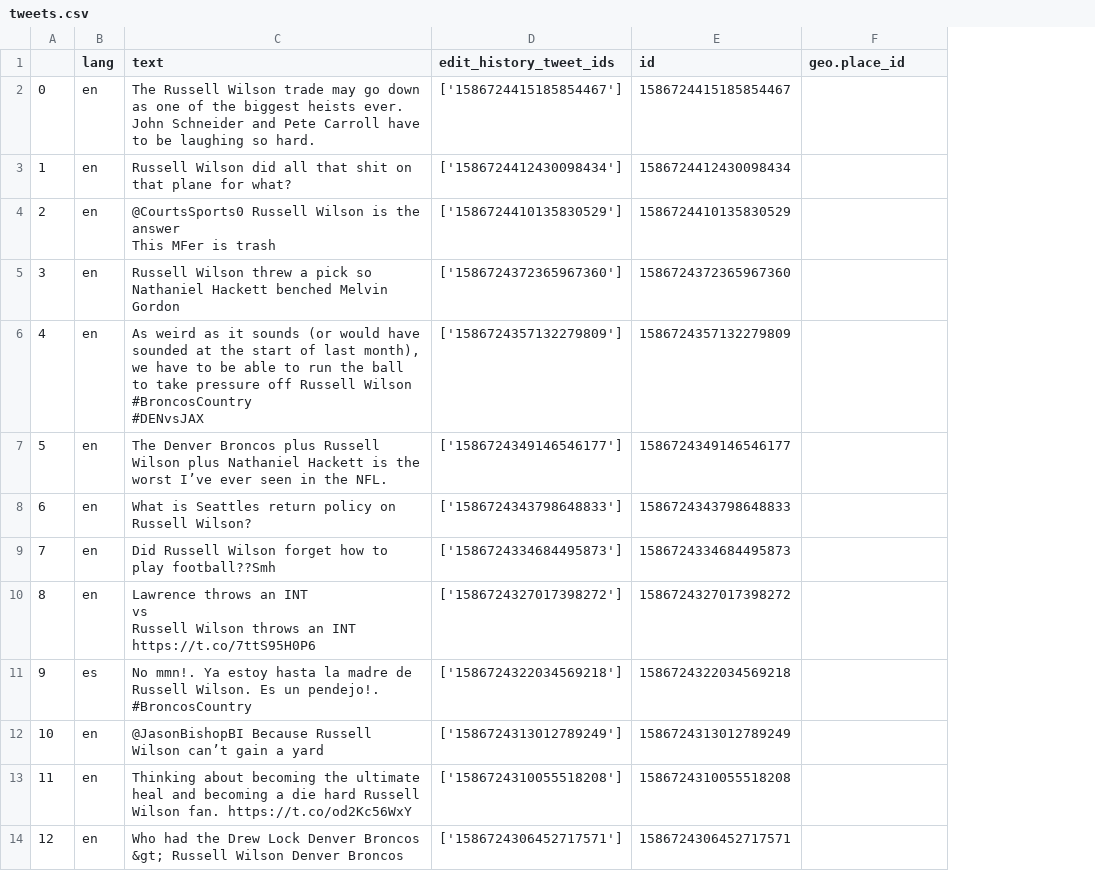
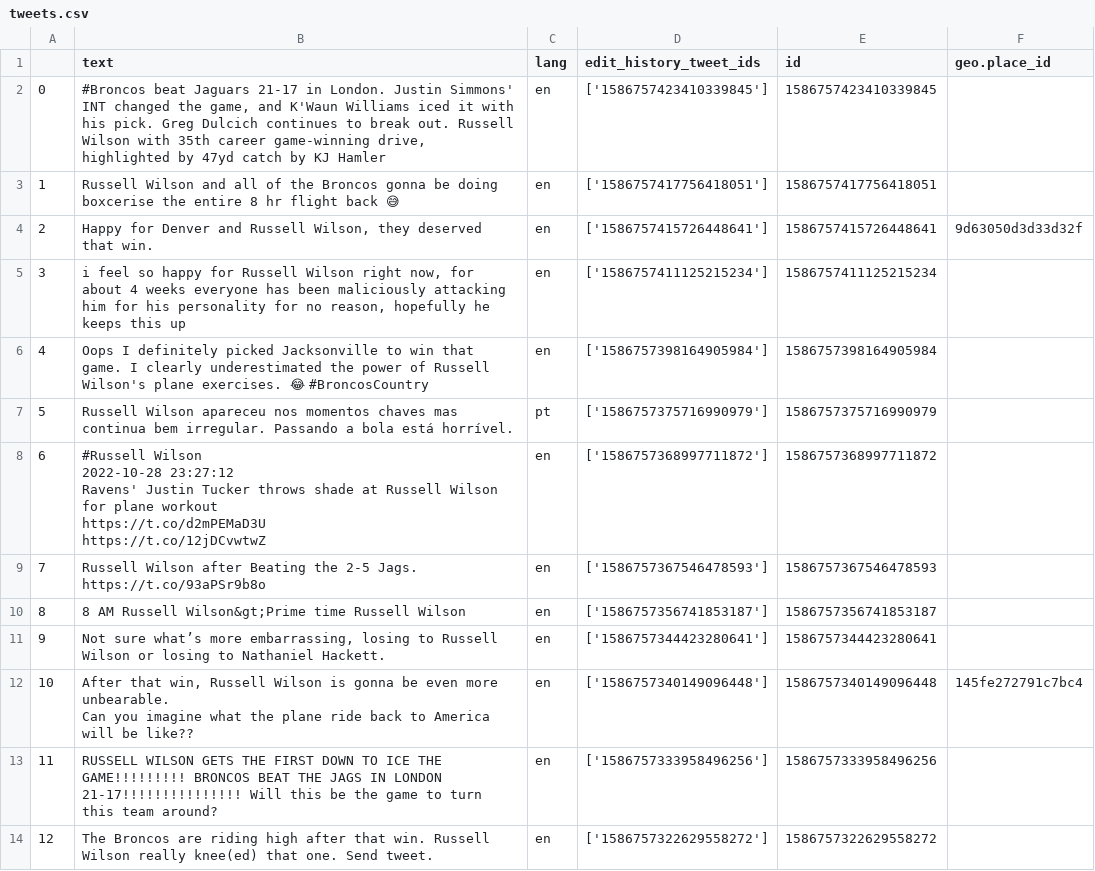
Before and after one commit to ucontacti/streamlit_profile_page, a CSV file: tweets.csv, drawn as a sheet; only a part is shown; removed rows and columns are numbered as before the commit, all else as after; ↵ is a line break in a cell; the diff covers the shown part only; the diff names each change by its address in the sheet, - before the commit and + after, or states it on an @@ line.

```diff
--- a/tweets.csv
+++ b/tweets.csv
+column B (text), rows 2-14: #Broncos beat Jaguars 21-17 in London. Justin Simmons' INT changed the game, and K'Waun Williams iced it with his pick. Greg Dulcich continues to break out. Russell Wilson with 35th career game-winning drive, highlighted by 47yd catch by KJ Hamler | Russell Wilson and all of the Broncos gonna be doing boxcerise the entire 8 hr flight back 😅 | Happy for Denver and Russell Wilson, they deserved that win. | i feel so happy for Russell Wilson right now, for about 4 weeks everyone has been maliciously attacking him for his personality for no reason, hopefully he keeps this up | Oops I definitely picked Jacksonville to win that game. I clearly underestimated the power of Russell Wilson's plane exercises. 😂 #BroncosCountry | Russell Wilson apareceu nos momentos chaves mas continua bem irregular. Passando a bola está horrível. | #Russell Wilson ↵ 2022-10-28 23:27:12 ↵ Ravens' Justin Tucker throws shade at Russell Wilson for plane workout ↵ https://t.co/d2mPEMaD3U ↵ https://t.co/12jDCvwtwZ | Russell Wilson after Beating the 2-5 Jags. https://t.co/93aPSr9b8o | 8 AM Russell Wilson&gt;Prime time Russell Wilson | Not sure what’s more embarrassing, losing to Russell Wilson or losing to Nathaniel Hackett. | After that win, Russell Wilson is gonna be even more unbearable. ↵ Can you imagine what the plane ride back to America will be like?? | RUSSELL WILSON GETS THE FIRST DOWN TO ICE THE GAME!!!!!!!!! BRONCOS BEAT THE JAGS IN LONDON 21-17!!!!!!!!!!!!!!! Will this be the game to turn this team around? | The Broncos are riding high after that win. Russell Wilson really knee(ed) that one. Send tweet.
-column C (text), rows 2-14: The Russell Wilson trade may go down as one of the biggest heists ever. John Schneider and Pete Carroll have to be laughing so hard. | Russell Wilson did all that shit on that plane for what? | @CourtsSports0 Russell Wilson is the answer ↵ This MFer is trash | Russell Wilson threw a pick so Nathaniel Hackett benched Melvin Gordon | As weird as it sounds (or would have sounded at the start of last month), we have to be able to run the ball to take pressure off Russell Wilson ↵ #BroncosCountry ↵ #DENvsJAX | The Denver Broncos plus Russell Wilson plus Nathaniel Hackett is the worst I’ve ever seen in the NFL. | What is Seattles return policy on Russell Wilson? | Did Russell Wilson forget how to play football??Smh | Lawrence throws an INT ↵ vs ↵ Russell Wilson throws an INT https://t.co/7ttS95H0P6 | No mmn!. Ya estoy hasta la madre de Russell Wilson. Es un pendejo!. #BroncosCountry | @JasonBishopBI Because Russell Wilson can’t gain a yard | Thinking about becoming the ultimate heal and becoming a die hard Russell Wilson fan. https://t.co/od2Kc56WxY | Who had the Drew Lock Denver Broncos &gt; Russell Wilson Denver Broncos
-D2 (edit_history_tweet_ids): ['1586724415185854467']
+D2 (edit_history_tweet_ids): ['1586757423410339845']
-E2 (id): 1586724415185854467
+E2 (id): 1586757423410339845
-D3 (edit_history_tweet_ids): ['1586724412430098434']
+D3 (edit_history_tweet_ids): ['1586757417756418051']
-E3 (id): 1586724412430098434
+E3 (id): 1586757417756418051
-D4 (edit_history_tweet_ids): ['1586724410135830529']
+D4 (edit_history_tweet_ids): ['1586757415726448641']
-E4 (id): 1586724410135830529
+E4 (id): 1586757415726448641
-F4 (geo.place_id): (empty)
+F4 (geo.place_id): 9d63050d3d33d32f
-D5 (edit_history_tweet_ids): ['1586724372365967360']
+D5 (edit_history_tweet_ids): ['1586757411125215234']
-E5 (id): 1586724372365967360
+E5 (id): 1586757411125215234
-D6 (edit_history_tweet_ids): ['1586724357132279809']
+D6 (edit_history_tweet_ids): ['1586757398164905984']
-E6 (id): 1586724357132279809
+E6 (id): 1586757398164905984
-C7 (lang): en
+C7 (lang): pt
-D7 (edit_history_tweet_ids): ['1586724349146546177']
+D7 (edit_history_tweet_ids): ['1586757375716990979']
-E7 (id): 1586724349146546177
+E7 (id): 1586757375716990979
-D8 (edit_history_tweet_ids): ['1586724343798648833']
+D8 (edit_history_tweet_ids): ['1586757368997711872']
-E8 (id): 1586724343798648833
+E8 (id): 1586757368997711872
-D9 (edit_history_tweet_ids): ['1586724334684495873']
+D9 (edit_history_tweet_ids): ['1586757367546478593']
-E9 (id): 1586724334684495873
+E9 (id): 1586757367546478593
-D10 (edit_history_tweet_ids): ['1586724327017398272']
+D10 (edit_history_tweet_ids): ['1586757356741853187']
-E10 (id): 1586724327017398272
+E10 (id): 1586757356741853187
-C11 (lang): es
+C11 (lang): en
-D11 (edit_history_tweet_ids): ['1586724322034569218']
+D11 (edit_history_tweet_ids): ['1586757344423280641']
-E11 (id): 1586724322034569218
+E11 (id): 1586757344423280641
-D12 (edit_history_tweet_ids): ['1586724313012789249']
+D12 (edit_history_tweet_ids): ['1586757340149096448']
-E12 (id): 1586724313012789249
+E12 (id): 1586757340149096448
-F12 (geo.place_id): (empty)
+F12 (geo.place_id): 145fe272791c7bc4
-D13 (edit_history_tweet_ids): ['1586724310055518208']
+D13 (edit_history_tweet_ids): ['1586757333958496256']
-E13 (id): 1586724310055518208
+E13 (id): 1586757333958496256
-D14 (edit_history_tweet_ids): ['1586724306452717571']
+D14 (edit_history_tweet_ids): ['1586757322629558272']
-E14 (id): 1586724306452717571
+E14 (id): 1586757322629558272
```
Also changed, not shown: 78 edited cells elsewhere in this file, 4 other files.
